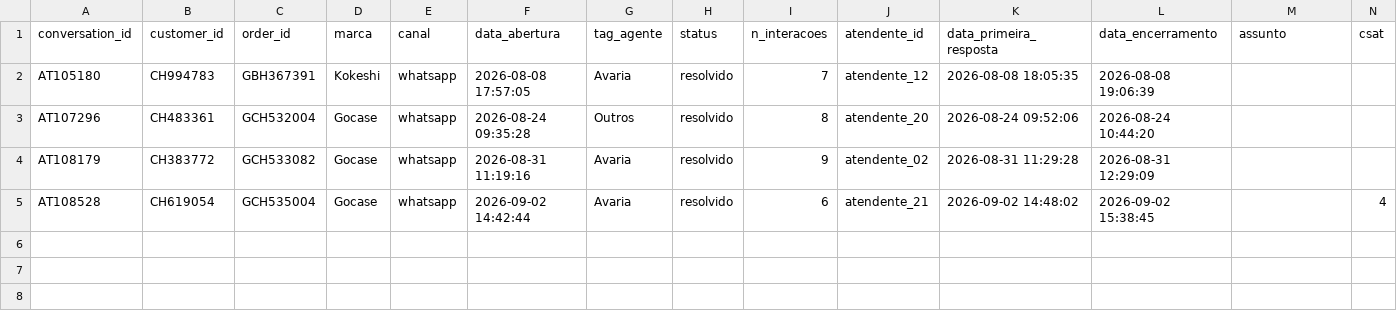
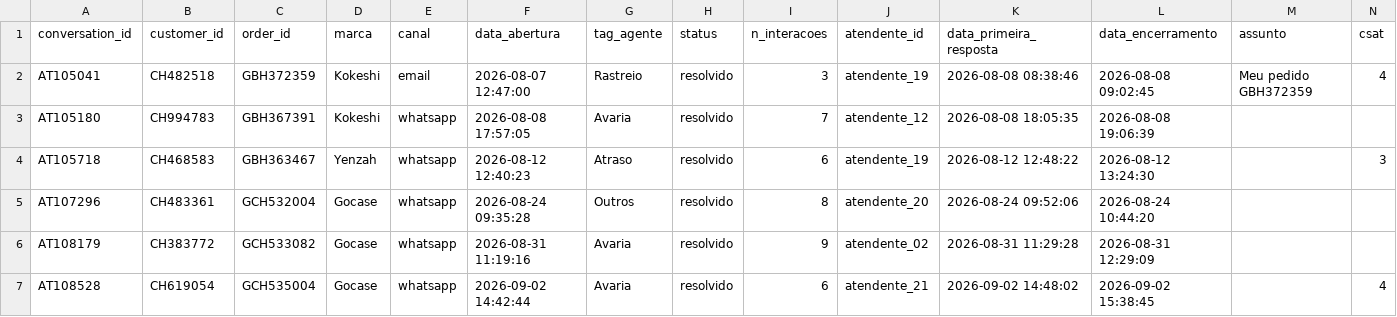
Before and after one commit to dimitresouza12/maya-do-contato-a-solucao, a CSV file: dados/amostra/historico_conversas.csv, drawn as a sheet.

```diff
--- a/dados/amostra/historico_conversas.csv
+++ b/dados/amostra/historico_conversas.csv
@@ -1,3 +1,5 @@
 conversation_id,customer_id,order_id,marca,canal,data_abertura,tag_agente,status,n_interacoes,atendente_id,data_primeira_resposta,data_encerramento,assunto,csat
+AT105041,CH482518,GBH372359,Kokeshi,email,2026-08-07 12:47:00,Rastreio,resolvido,3,atendente_19,2026-08-08 08:38:46,2026-08-08 09:02:45,Meu pedido GBH372359,4
 AT105180,CH994783,GBH367391,Kokeshi,whatsapp,2026-08-08 17:57:05,Avaria,resolvido,7,atendente_12,2026-08-08 18:05:35,2026-08-08 19:06:39,,
+AT105718,CH468583,GBH363467,Yenzah,whatsapp,2026-08-12 12:40:23,Atraso,resolvido,6,atendente_19,2026-08-12 12:48:22,2026-08-12 13:24:30,,3
 AT107296,CH483361,GCH532004,Gocase,whatsapp,2026-08-24 09:35:28,Outros,resolvido,8,atendente_20,2026-08-24 09:52:06,2026-08-24 10:44:20,,
```
Also changed, not shown: dados/amostra/clientes.csv, dados/amostra/historico_mensagens.csv, 12 other files.
